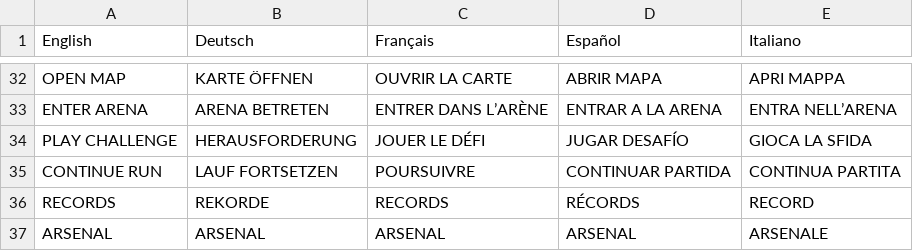
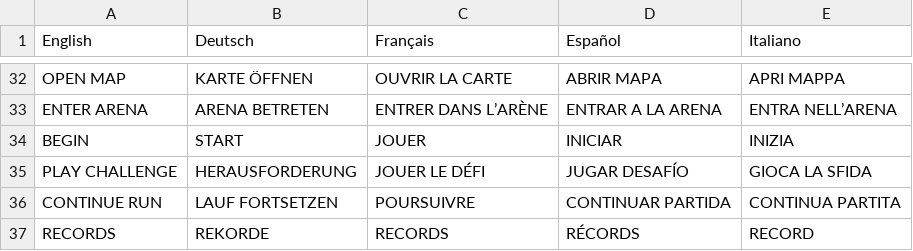
Before and after one commit to sinisamedic/warofwords, a TSV file: tools/translations.tsv, drawn as a sheet; only a part is shown, gaps mark what is left out; the shorter side is filled out with more unchanged rows; the diff names each change by its address in the sheet, - before the commit and + after, or states it on an @@ line.

```diff
--- a/tools/translations.tsv
+++ b/tools/translations.tsv
+row 34: BEGIN | START | JOUER | INICIAR | INIZIA
```
Also changed, not shown: 8 other files.
